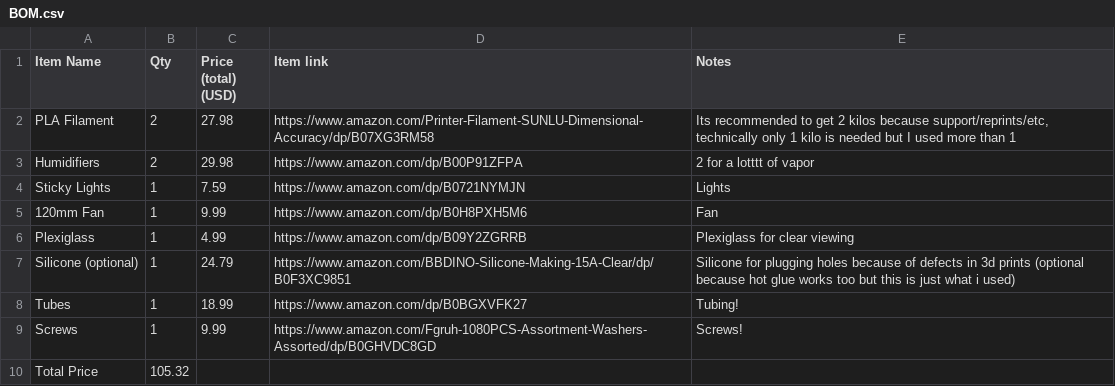
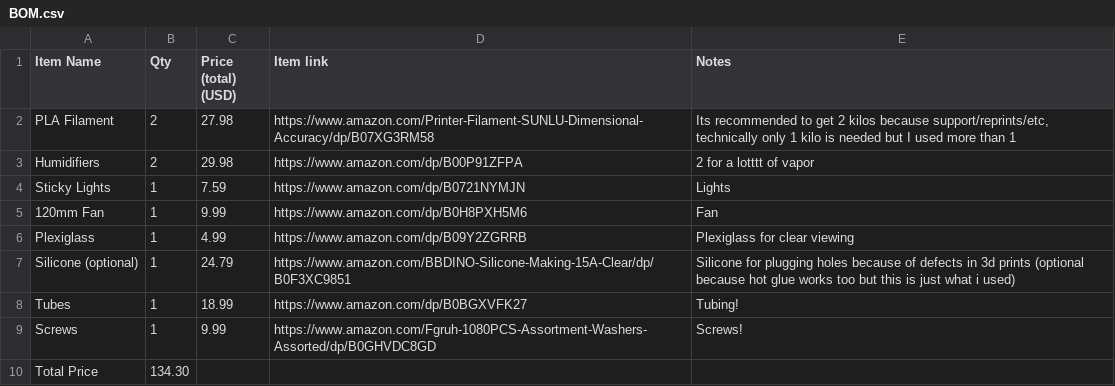
Before and after one commit to realyocelestial/windtunnel, a CSV file: BOM.csv, drawn as a sheet.

Commit message:
fix sum

```diff
--- a/BOM.csv
+++ b/BOM.csv
@@ -9,2 +9,2 @@ Tubes,1,18.99,https://www.amazon.com/dp/B0BGXVFK27,Tubing!
 Screws,1,9.99,https://www.amazon.com/Fgruh-1080PCS-Assortment-Washers-Assorted/dp/B0GHVDC8GD,Screws!
-Total Price,105.32,,,
+Total Price,134.30,,,
```
